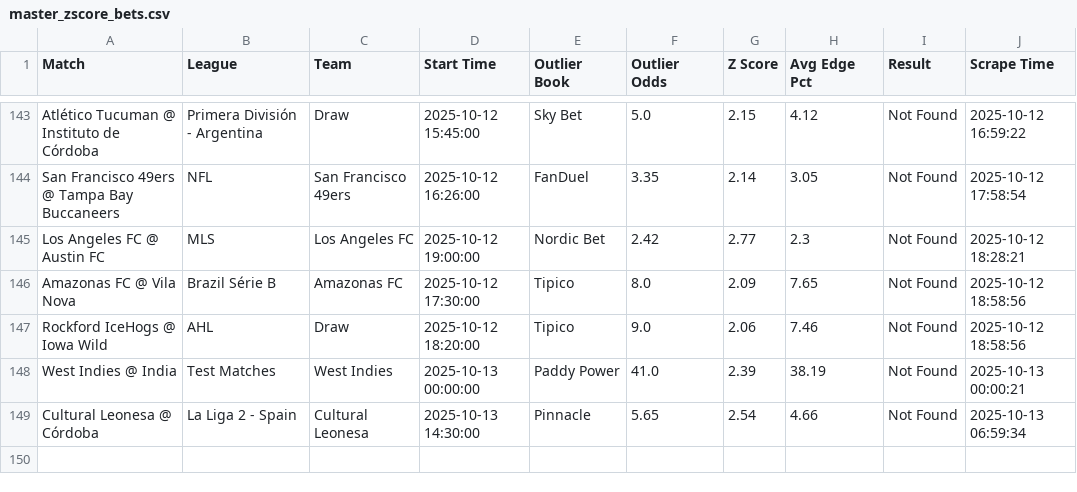
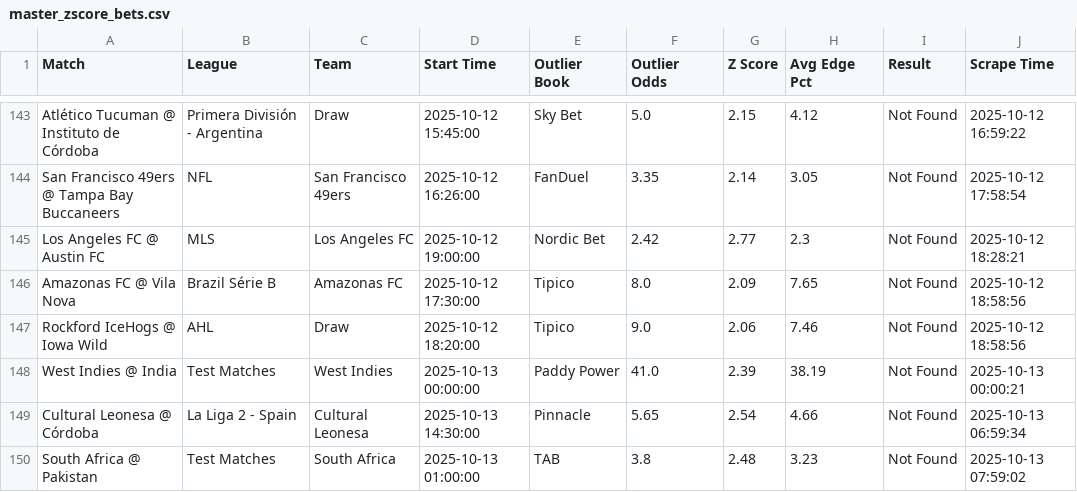
Before and after one commit to aqsmith02/paper-betting-tracker, a CSV file: codebase/data/master_zscore_bets.csv, drawn as a sheet; only a part is shown, gaps mark what is left out.

```diff
--- a/codebase/data/master_zscore_bets.csv
+++ b/codebase/data/master_zscore_bets.csv
@@ -149 +149,2 @@ West Indies @ India,Test Matches,West Indies,2025-10-13 00:00:00,Paddy Power,41.
 Cultural Leonesa @ Córdoba,La Liga 2 - Spain,Cultural Leonesa,2025-10-13 14:30:00,Pinnacle,5.65,2.54,4.66,Not Found,2025-10-13 06:59:34
+South Africa @ Pakistan,Test Matches,South Africa,2025-10-13 01:00:00,TAB,3.8,2.48,3.23,Not Found,2025-10-13 07:59:02
```
Also changed, not shown: codebase/data/master_zscore_full.csv.
